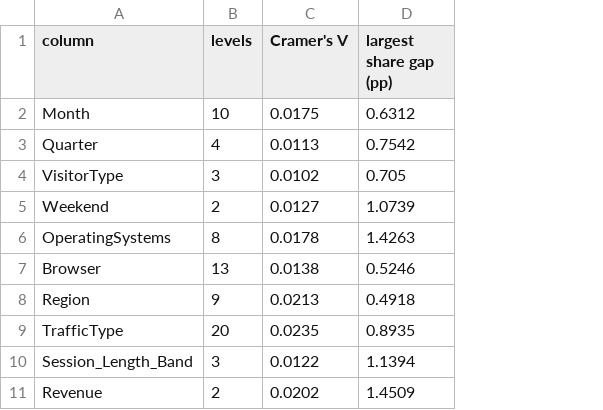
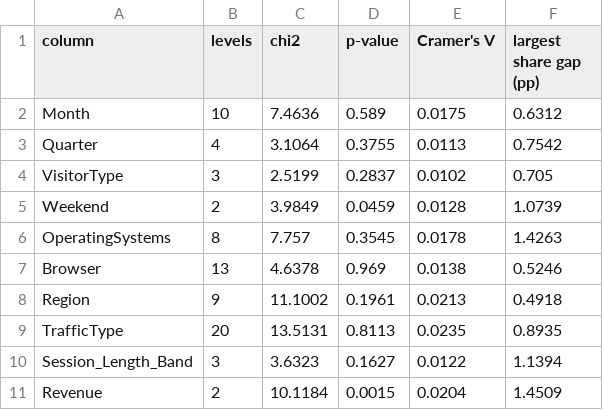
Before and after one commit to DawarAhmed27/REAL-vs.-SYNTHETIC-DATA-COMPARATIVE-ANALYSIS-AND-VISUALIZATION, a CSV file: results/comparison/categorical_match.csv, drawn as a sheet; addresses are those after the commit; the diff names each change by its address in the sheet, - before the commit and + after, or states it on an @@ line.

```diff
--- a/results/comparison/categorical_match.csv
+++ b/results/comparison/categorical_match.csv
+column C (chi2), rows 2-11: 7.4636 | 3.1064 | 2.5199 | 3.9849 | 7.757 | 4.6378 | 11.1002 | 13.5131 | 3.6323 | 10.1184
+column D (p-value), rows 2-11: 0.589 | 0.3755 | 0.2837 | 0.0459 | 0.3545 | 0.969 | 0.1961 | 0.8113 | 0.1627 | 0.0015
-E5 (Cramer's V): 0.0127
+E5 (Cramer's V): 0.0128
-E11 (Cramer's V): 0.0202
+E11 (Cramer's V): 0.0204
```
Also changed, not shown: results/comparison/purchase_drivers.csv, results/comparison/summary_matrix.csv, 10 other files.
